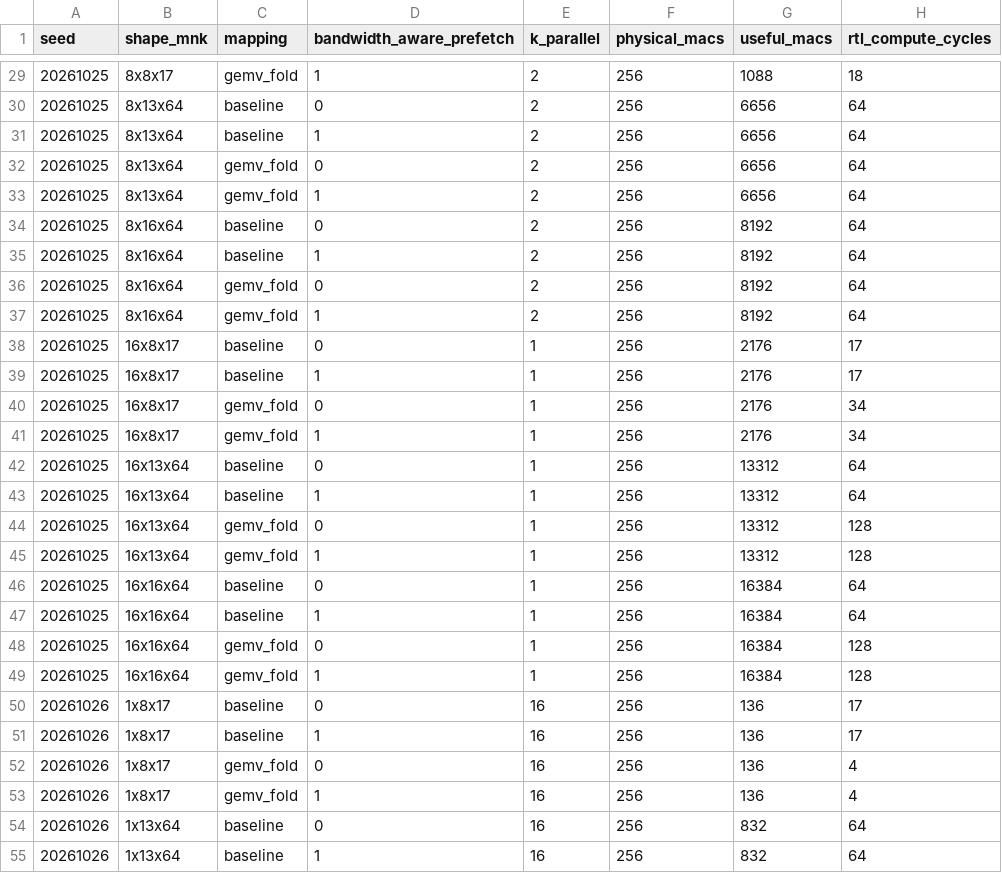
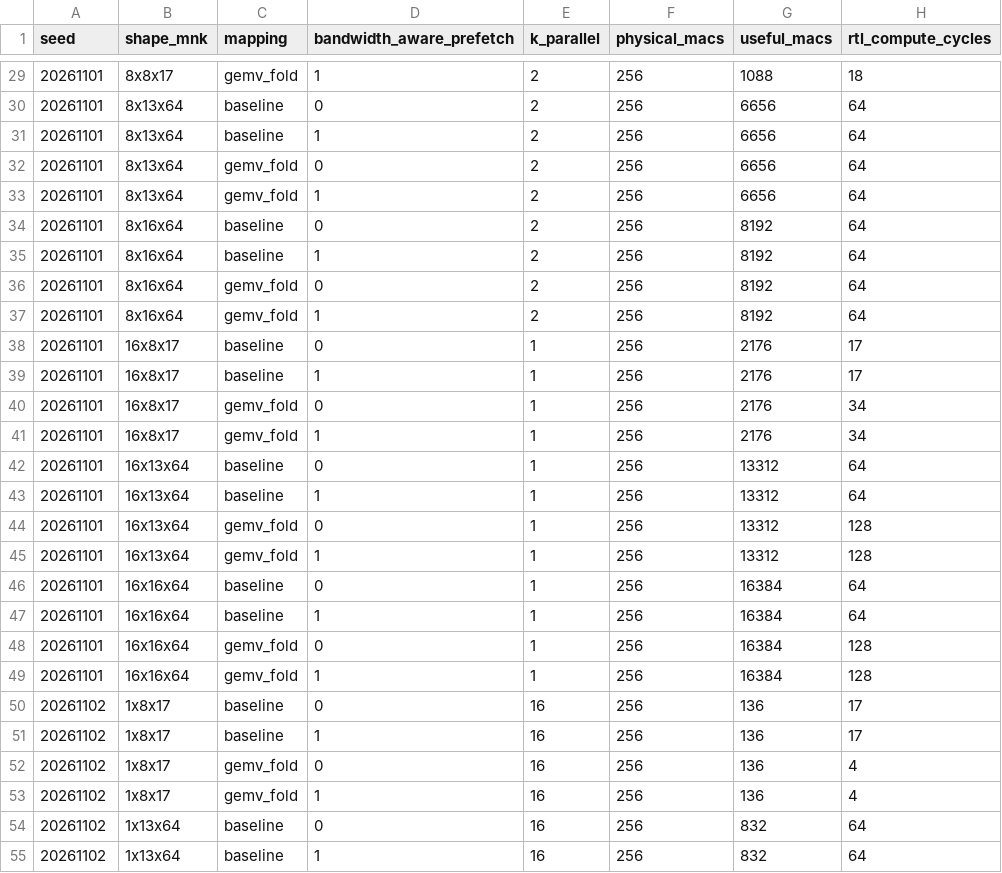
Before and after one commit to cwu766485-ctrl/NMAForge, a CSV file: benchmark/shape_adaptive_ablation.csv, drawn as a sheet; only a part is shown, gaps mark what is left out; the diff covers the shown part only; the diff names each change by its address in the sheet, - before the commit and + after, or states it on an @@ line.

```diff
--- a/benchmark/shape_adaptive_ablation.csv
+++ b/benchmark/shape_adaptive_ablation.csv
-A29:A49 (seed): 20261025
+A29:A49 (seed): 20261101
-A50:A55 (seed): 20261026
+A50:A55 (seed): 20261102
```
Also changed, not shown: 117 edited cells elsewhere in this file, benchmark/shape_adaptive_spad_ablation.csv, 8 other files.
